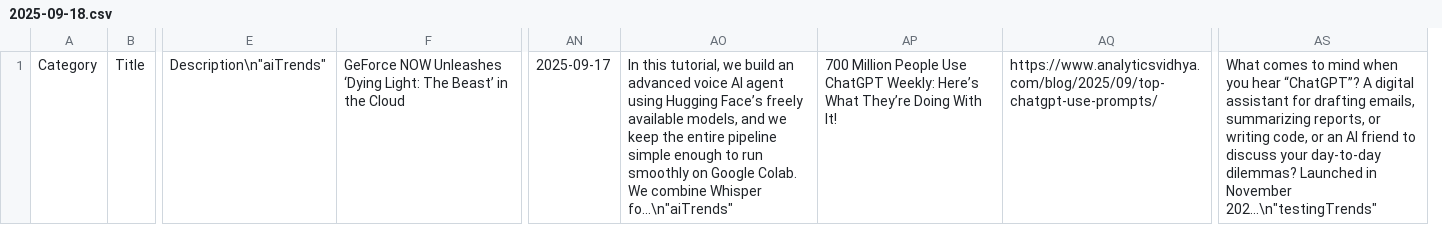
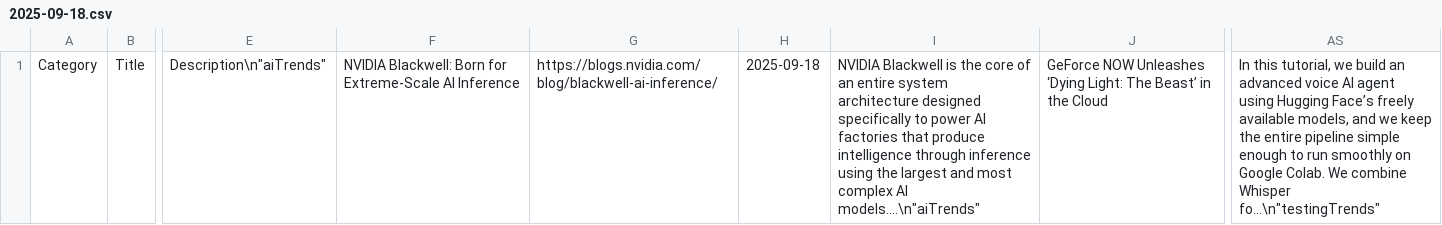
Before and after one commit to Nibyor2025/newsletter, a CSV file: content/daily/2025-09-18.csv, drawn as a sheet; only a part is shown, gaps mark what is left out; removed rows and columns are numbered as before the commit, all else as after; the diff names each change by its address in the sheet, - before the commit and + after, or states it on an @@ line.

Commit message:
Daily update for 2025-09-18

```diff
--- a/content/daily/2025-09-18.csv
+++ b/content/daily/2025-09-18.csv
+column F, row 1: NVIDIA Blackwell: Born for Extreme-Scale AI Inference
+column G, row 1: https://blogs.nvidia.com/blog/blackwell-ai-inference/
+column H, row 1: 2025-09-18
+column I, row 1: NVIDIA Blackwell is the core of an entire system architecture designed specifically to power AI factories that produce intelligence through inference using the largest and most complex AI models....\n"aiTrends"
-column AN, row 1: 2025-09-17
-column AO, row 1: In this tutorial, we build an advanced voice AI agent using Hugging Face’s freely available models, and we keep the entire pipeline simple enough to run smoothly on Google Colab. We combine Whisper fo...\n"aiTrends"
-column AP, row 1: 700 Million People Use ChatGPT Weekly: Here’s What They’re Doing With It!
-column AQ, row 1: https://www.analyticsvidhya.com/blog/2025/09/top-chatgpt-use-prompts/
-AS1: What comes to mind when you hear “ChatGPT”? A digital assistant for drafting emails, summarizing reports, or writing code, or an AI friend to discuss your day-to-day dilemmas? Launched in November 202...\n"testingTrends"
+AS1: In this tutorial, we build an advanced voice AI agent using Hugging Face’s freely available models, and we keep the entire pipeline simple enough to run smoothly on Google Colab. We combine Whisper fo...\n"testingTrends"
```
